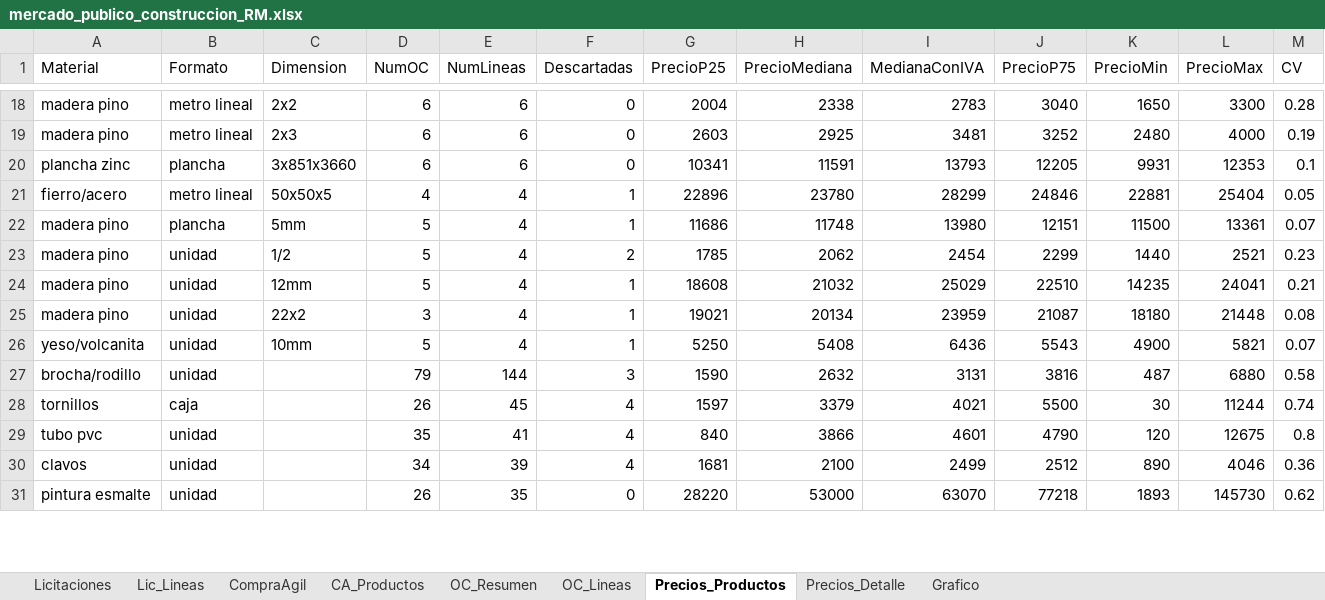
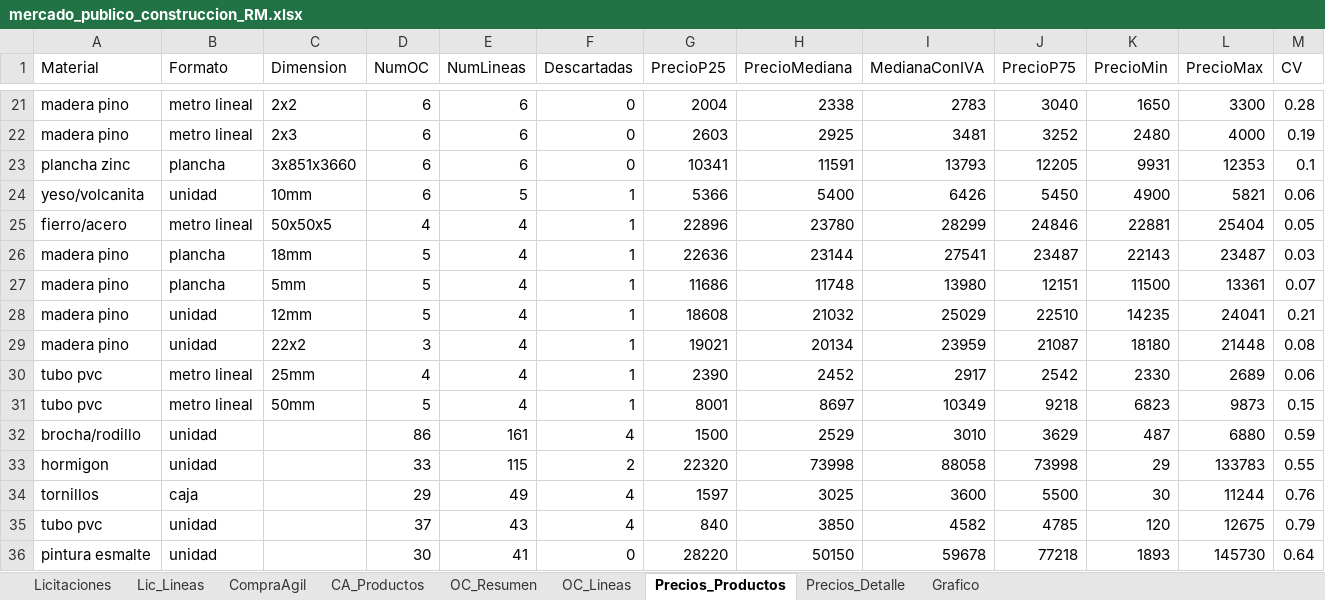
Before and after one commit to tchavarri/monitor-mercado-publico, an Excel workbook: docs/mercado_publico_construccion_RM.xlsx, sheet Precios_Productos, drawn as a sheet; only a part is shown, gaps mark what is left out; values as stored, in another font and other column widths than the file's, no borders; removed rows and columns are numbered as before the commit, all else as after; rows hold the shown columns only; the diff covers the shown part only; the diff names each change by its address in the sheet, - before the commit and + after, or states it on an @@ line.

```diff
--- a/docs/mercado_publico_construccion_RM.xlsx (sheet Precios_Productos)
+++ b/docs/mercado_publico_construccion_RM.xlsx (sheet Precios_Productos)
+row 24: yeso/volcanita | unidad | 10mm | 6 | 5 | 1 | 5366 | 5400 | 6426 | 5450 | 4900 | 5821 | 0.06
+row 26: madera pino | plancha | 18mm | 5 | 4 | 1 | 22636 | 23144 | 27541 | 23487 | 22143 | 23487 | 0.03
-row 23: madera pino | unidad | 1/2 | 5 | 4 | 2 | 1785 | 2062 | 2454 | 2299 | 1440 | 2521 | 0.23
-row 26: yeso/volcanita | unidad | 10mm | 5 | 4 | 1 | 5250 | 5408 | 6436 | 5543 | 4900 | 5821 | 0.07
+row 30: tubo pvc | metro lineal | 25mm | 4 | 4 | 1 | 2390 | 2452 | 2917 | 2542 | 2330 | 2689 | 0.06
+row 31: tubo pvc | metro lineal | 50mm | 5 | 4 | 1 | 8001 | 8697 | 10349 | 9218 | 6823 | 9873 | 0.15
-D32 (NumOC): 79
+D32 (NumOC): 86
-E32 (NumLineas): 144
+E32 (NumLineas): 161
-F32 (Descartadas): 3
+F32 (Descartadas): 4
-G32 (PrecioP25): 1590
+G32 (PrecioP25): 1500
-H32 (PrecioMediana): 2632
+H32 (PrecioMediana): 2529
-I32 (MedianaConIVA): 3131
+I32 (MedianaConIVA): 3010
-J32 (PrecioP75): 3816
+J32 (PrecioP75): 3629
-M32 (CV): 0.58
+M32 (CV): 0.59
+row 33: hormigon | unidad |  | 33 | 115 | 2 | 22320 | 73998 | 88058 | 73998 | 29 | 133783 | 0.55
-D34 (NumOC): 26
+D34 (NumOC): 29
-E34 (NumLineas): 45
+E34 (NumLineas): 49
-H34 (PrecioMediana): 3379
+H34 (PrecioMediana): 3025
-I34 (MedianaConIVA): 4021
+I34 (MedianaConIVA): 3600
-M34 (CV): 0.74
+M34 (CV): 0.76
-D35 (NumOC): 35
+D35 (NumOC): 37
-E35 (NumLineas): 41
+E35 (NumLineas): 43
-H35 (PrecioMediana): 3866
+H35 (PrecioMediana): 3850
-I35 (MedianaConIVA): 4601
+I35 (MedianaConIVA): 4582
-J35 (PrecioP75): 4790
+J35 (PrecioP75): 4785
-M35 (CV): 0.8
+M35 (CV): 0.79
-row 30: clavos | unidad |  | 34 | 39 | 4 | 1681 | 2100 | 2499 | 2512 | 890 | 4046 | 0.36
-D36 (NumOC): 26
+D36 (NumOC): 30
-E36 (NumLineas): 35
+E36 (NumLineas): 41
-H36 (PrecioMediana): 53000
+H36 (PrecioMediana): 50150
-I36 (MedianaConIVA): 63070
+I36 (MedianaConIVA): 59678
-M36 (CV): 0.62
+M36 (CV): 0.64
```
Also changed, not shown: 20 added rows, 18 removed rows and 131 edited cells elsewhere in this sheet, sheet OC_Lineas, sheet Precios_Detalle, sheet OC_Resumen, sheet CA_Productos, sheet CompraAgil, sheet Lic_Lineas, 1 more sheet, charts or pictures, 3 other files.
